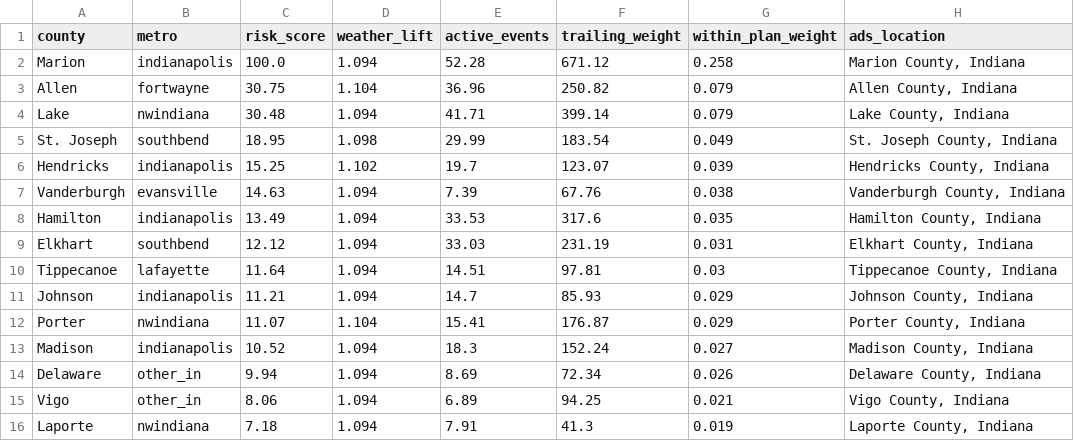
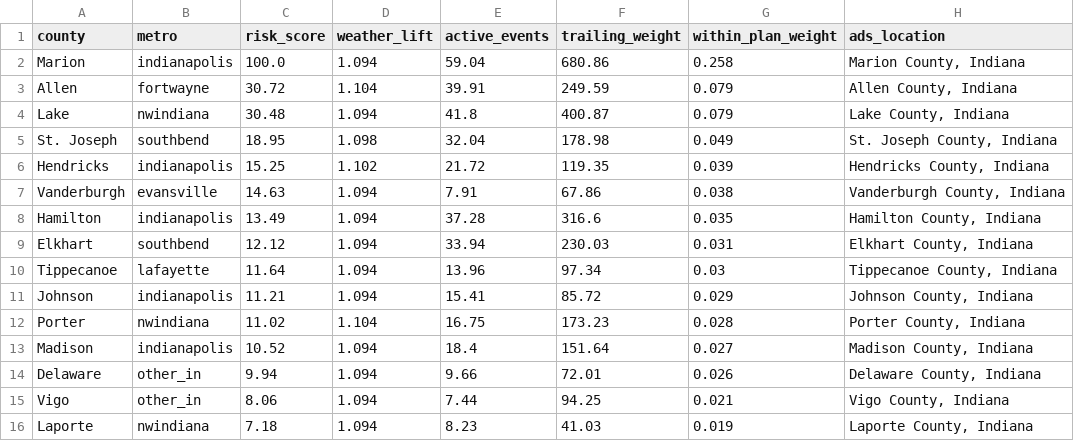
Before and after one commit to danielliu12/accident-forecaster, a CSV file: docs/county_targets.csv, drawn as a sheet; only a part is shown; the diff covers the shown part only.

```diff
--- a/docs/county_targets.csv
+++ b/docs/county_targets.csv
@@ -1,16 +1,16 @@
 county,metro,risk_score,weather_lift,active_events,trailing_weight,within_plan_weight,ads_location
-Marion,indianapolis,100.0,1.094,52.28,671.12,0.258,"Marion County, Indiana"
-Allen,fortwayne,30.75,1.104,36.96,250.82,0.079,"Allen County, Indiana"
-Lake,nwindiana,30.48,1.094,41.71,399.14,0.079,"Lake County, Indiana"
-St. Joseph,southbend,18.95,1.098,29.99,183.54,0.049,"St. Joseph County, Indiana"
-Hendricks,indianapolis,15.25,1.102,19.7,123.07,0.039,"Hendricks County, Indiana"
-Vanderburgh,evansville,14.63,1.094,7.39,67.76,0.038,"Vanderburgh County, Indiana"
-Hamilton,indianapolis,13.49,1.094,33.53,317.6,0.035,"Hamilton County, Indiana"
-Elkhart,southbend,12.12,1.094,33.03,231.19,0.031,"Elkhart County, Indiana"
-Tippecanoe,lafayette,11.64,1.094,14.51,97.81,0.03,"Tippecanoe County, Indiana"
-Johnson,indianapolis,11.21,1.094,14.7,85.93,0.029,"Johnson County, Indiana"
-Porter,nwindiana,11.07,1.104,15.41,176.87,0.029,"Porter County, Indiana"
-Madison,indianapolis,10.52,1.094,18.3,152.24,0.027,"Madison County, Indiana"
-Delaware,other_in,9.94,1.094,8.69,72.34,0.026,"Delaware County, Indiana"
-Vigo,other_in,8.06,1.094,6.89,94.25,0.021,"Vigo County, Indiana"
-Laporte,nwindiana,7.18,1.094,7.91,41.3,0.019,"Laporte County, Indiana"
+Marion,indianapolis,100.0,1.094,59.04,680.86,0.258,"Marion County, Indiana"
+Allen,fortwayne,30.72,1.104,39.91,249.59,0.079,"Allen County, Indiana"
+Lake,nwindiana,30.48,1.094,41.8,400.87,0.079,"Lake County, Indiana"
+St. Joseph,southbend,18.95,1.098,32.04,178.98,0.049,"St. Joseph County, Indiana"
+Hendricks,indianapolis,15.25,1.102,21.72,119.35,0.039,"Hendricks County, Indiana"
+Vanderburgh,evansville,14.63,1.094,7.91,67.86,0.038,"Vanderburgh County, Indiana"
+Hamilton,indianapolis,13.49,1.094,37.28,316.6,0.035,"Hamilton County, Indiana"
+Elkhart,southbend,12.12,1.094,33.94,230.03,0.031,"Elkhart County, Indiana"
+Tippecanoe,lafayette,11.64,1.094,13.96,97.34,0.03,"Tippecanoe County, Indiana"
+Johnson,indianapolis,11.21,1.094,15.41,85.72,0.029,"Johnson County, Indiana"
+Porter,nwindiana,11.02,1.104,16.75,173.23,0.028,"Porter County, Indiana"
+Madison,indianapolis,10.52,1.094,18.4,151.64,0.027,"Madison County, Indiana"
+Delaware,other_in,9.94,1.094,9.66,72.01,0.026,"Delaware County, Indiana"
+Vigo,other_in,8.06,1.094,7.44,94.25,0.021,"Vigo County, Indiana"
+Laporte,nwindiana,7.18,1.094,8.23,41.03,0.019,"Laporte County, Indiana"
```
Also changed, not shown: 30 edited cells elsewhere in this file, docs/county_risk.csv, 6 other files.
